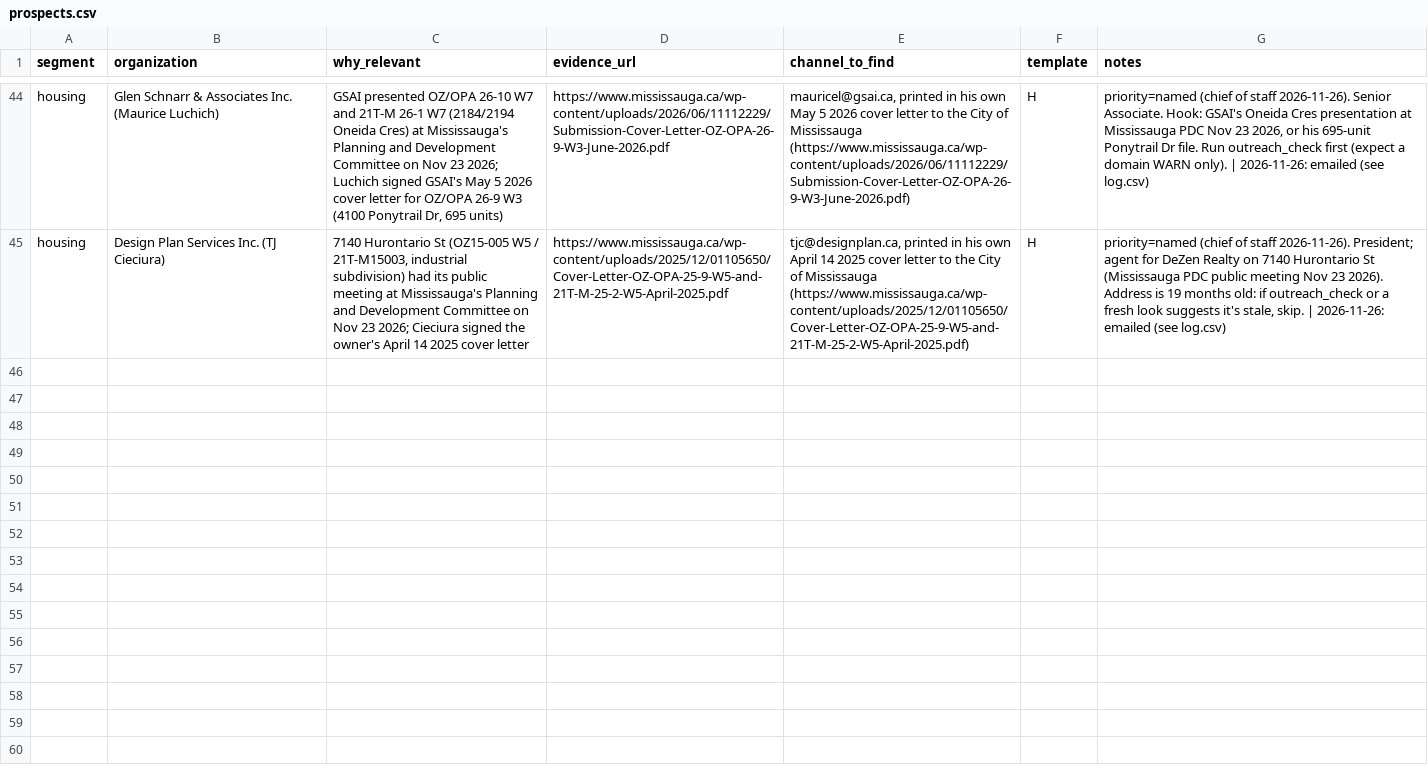
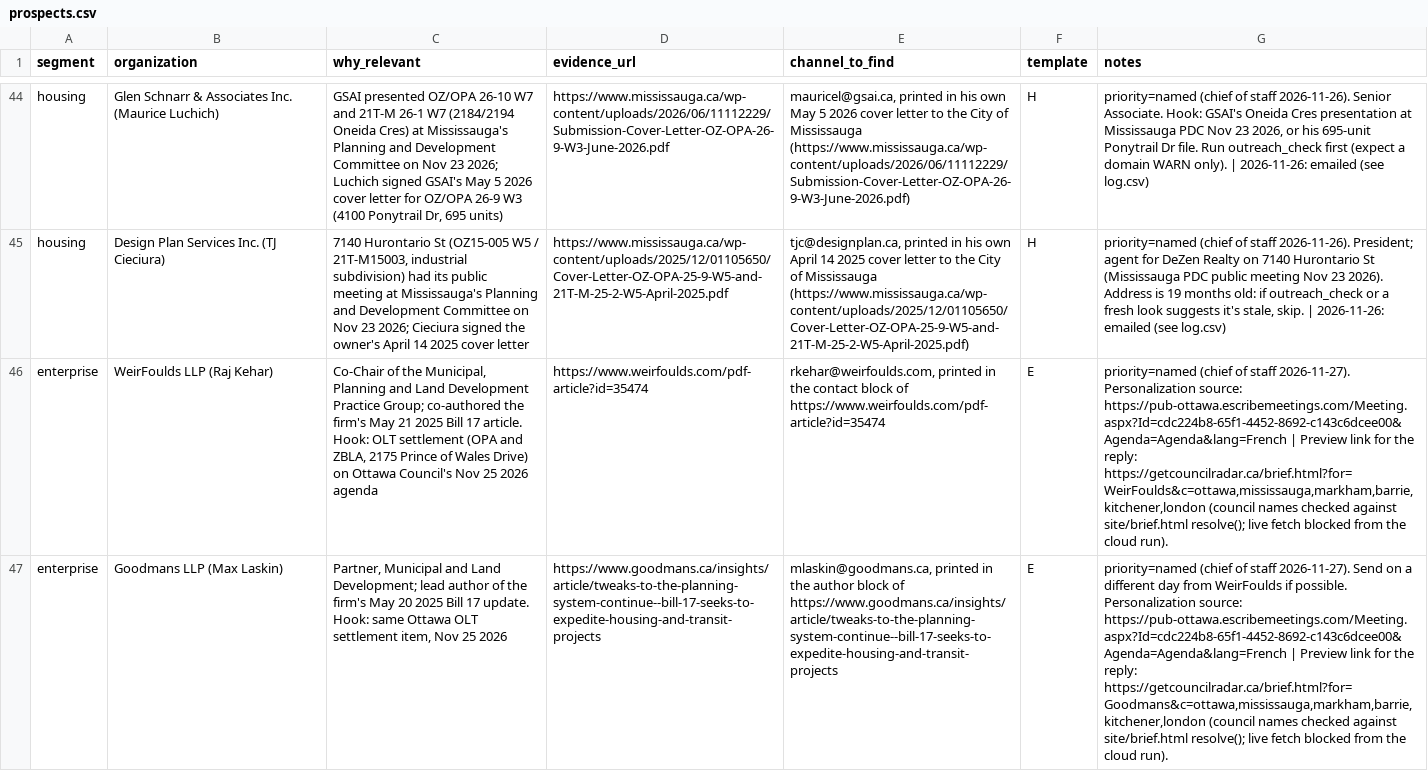
Before and after one commit to huxleyboivin/council-radar, a CSV file: outreach/prospects.csv, drawn as a sheet; only a part is shown, gaps mark what is left out; the diff names each change by its address in the sheet, - before the commit and + after, or states it on an @@ line.

```diff
--- a/outreach/prospects.csv
+++ b/outreach/prospects.csv
+row 46: enterprise | WeirFoulds LLP (Raj Kehar) | Co-Chair of the Municipal, Planning and Land Development Practice Group; co-authored the firm's May 21 2025 Bill 17 article. Hook: OLT settlement (OPA and ZBLA, 2175 Prince of Wales Drive) on Ottawa Council's Nov 25 2026 agenda | https://www.weirfoulds.com/pdf-article?id=35474 | rkehar@weirfoulds.com, printed in the contact block of https://www.weirfoulds.com/pdf-article?id=35474 | E | priority=named (chief of staff 2026-11-27). Personalization source: https://pub-ottawa.escribemeetings.com/Meeting.aspx?Id=cdc224b8-65f1-4452-8692-c143c6dcee00&Agenda=Agenda&lang=French | Preview link for the reply: https://getcouncilradar.ca/brief.html?for=WeirFoulds&c=ottawa,mississauga,markham,barrie,kitchener,london (council names checked against site/brief.html resolve(); live fetch blocked from the cloud run).
+row 47: enterprise | Goodmans LLP (Max Laskin) | Partner, Municipal and Land Development; lead author of the firm's May 20 2025 Bill 17 update. Hook: same Ottawa OLT settlement item, Nov 25 2026 | https://www.goodmans.ca/insights/article/tweaks-to-the-planning-system-continue--bill-17-seeks-to-expedite-housing-and-transit-projects | mlaskin@goodmans.ca, printed in the author block of https://www.goodmans.ca/insights/article/tweaks-to-the-planning-system-continue--bill-17-seeks-to-expedite-housing-and-transit-projects | E | priority=named (chief of staff 2026-11-27). Send on a different day from WeirFoulds if possible. Personalization source: https://pub-ottawa.escribemeetings.com/Meeting.aspx?Id=cdc224b8-65f1-4452-8692-c143c6dcee00&Agenda=Agenda&lang=French | Preview link for the reply: https://getcouncilradar.ca/brief.html?for=Goodmans&c=ottawa,mississauga,markham,barrie,kitchener,london (council names checked against site/brief.html resolve(); live fetch blocked from the cloud run).
```
Also changed, not shown: outreach/named_contacts.csv, 6 other files.
